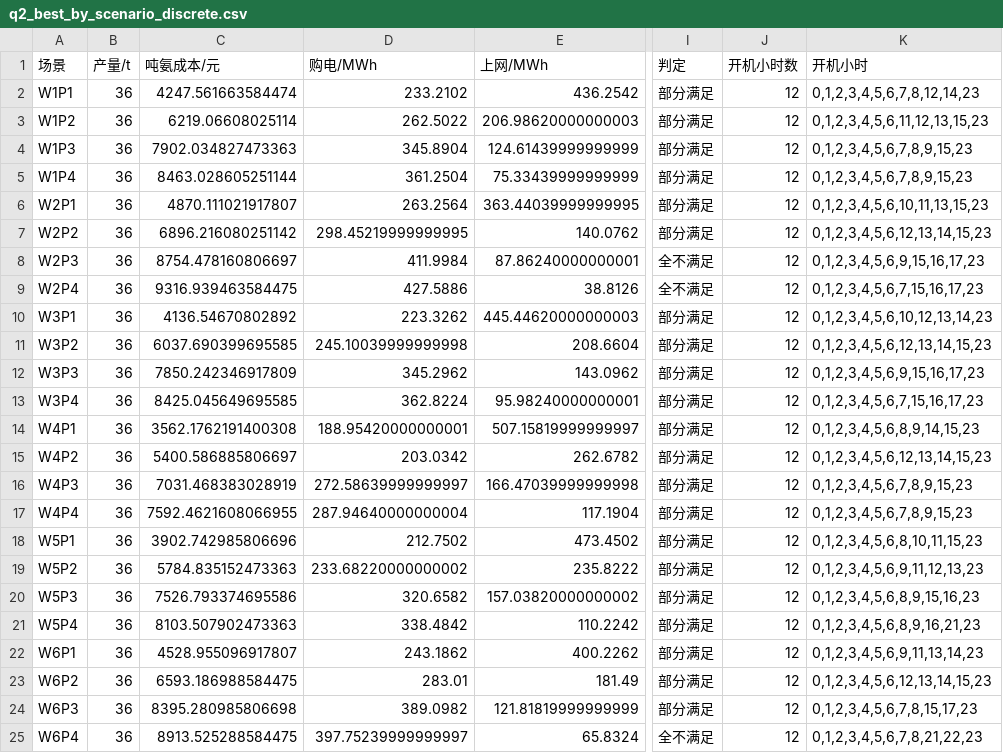
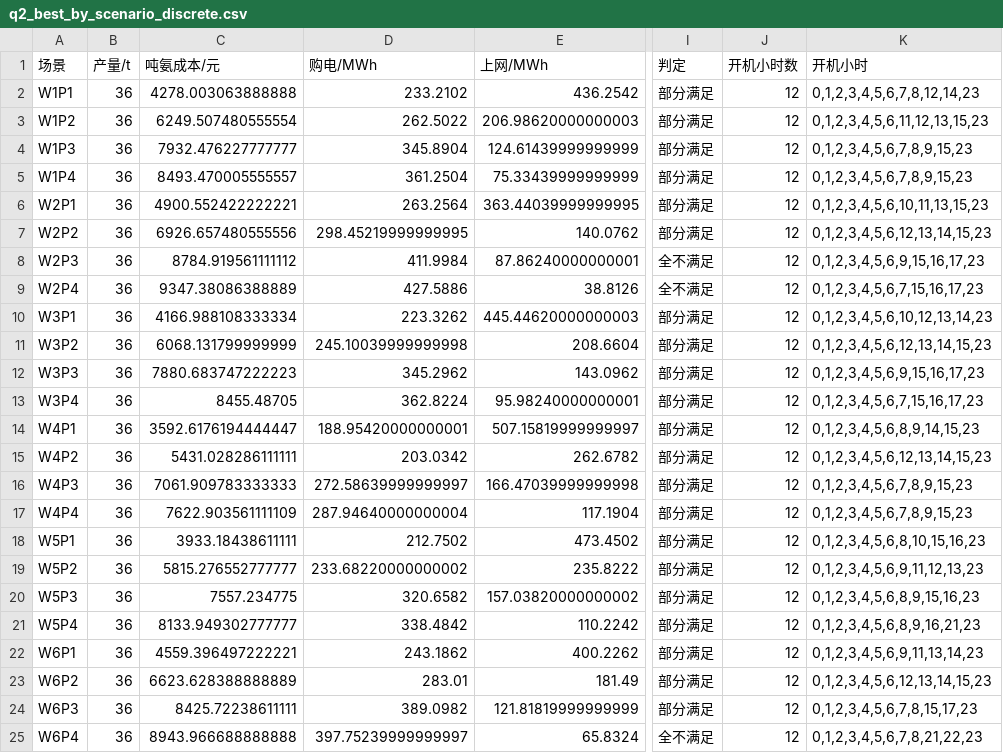
Before and after one commit to wurldwen/---, a CSV file: outputs/q2_best_by_scenario_discrete.csv, drawn as a sheet; only a part is shown, gaps mark what is left out; the diff names each change by its address in the sheet, - before the commit and + after, or states it on an @@ line.

```diff
--- a/outputs/q2_best_by_scenario_discrete.csv
+++ b/outputs/q2_best_by_scenario_discrete.csv
-C2 (吨氨成本/元): 4247.561663584474
+C2 (吨氨成本/元): 4278.003063888888
-C3 (吨氨成本/元): 6219.06608025114
+C3 (吨氨成本/元): 6249.507480555554
-C4 (吨氨成本/元): 7902.034827473363
+C4 (吨氨成本/元): 7932.476227777777
-C5 (吨氨成本/元): 8463.028605251144
+C5 (吨氨成本/元): 8493.470005555557
-C6 (吨氨成本/元): 4870.111021917807
+C6 (吨氨成本/元): 4900.552422222221
-C7 (吨氨成本/元): 6896.216080251142
+C7 (吨氨成本/元): 6926.657480555556
-C8 (吨氨成本/元): 8754.478160806697
+C8 (吨氨成本/元): 8784.919561111112
-C9 (吨氨成本/元): 9316.939463584475
+C9 (吨氨成本/元): 9347.38086388889
-C10 (吨氨成本/元): 4136.54670802892
+C10 (吨氨成本/元): 4166.988108333334
-C11 (吨氨成本/元): 6037.690399695585
+C11 (吨氨成本/元): 6068.131799999999
-C12 (吨氨成本/元): 7850.242346917809
+C12 (吨氨成本/元): 7880.683747222223
-C13 (吨氨成本/元): 8425.045649695585
+C13 (吨氨成本/元): 8455.48705
-C14 (吨氨成本/元): 3562.1762191400308
+C14 (吨氨成本/元): 3592.6176194444447
-C15 (吨氨成本/元): 5400.586885806697
+C15 (吨氨成本/元): 5431.028286111111
-C16 (吨氨成本/元): 7031.468383028919
+C16 (吨氨成本/元): 7061.909783333333
-C17 (吨氨成本/元): 7592.4621608066955
+C17 (吨氨成本/元): 7622.903561111109
-C18 (吨氨成本/元): 3902.742985806696
+C18 (吨氨成本/元): 3933.18438611111
-K18 (开机小时): 0,1,2,3,4,5,6,8,10,11,15,23
+K18 (开机小时): 0,1,2,3,4,5,6,8,10,15,16,23
-C19 (吨氨成本/元): 5784.835152473363
+C19 (吨氨成本/元): 5815.276552777777
-C20 (吨氨成本/元): 7526.793374695586
+C20 (吨氨成本/元): 7557.234775
-C21 (吨氨成本/元): 8103.507902473363
+C21 (吨氨成本/元): 8133.949302777777
-C22 (吨氨成本/元): 4528.955096917807
+C22 (吨氨成本/元): 4559.396497222221
-C23 (吨氨成本/元): 6593.186988584475
+C23 (吨氨成本/元): 6623.628388888889
-C24 (吨氨成本/元): 8395.280985806698
+C24 (吨氨成本/元): 8425.72238611111
-C25 (吨氨成本/元): 8913.525288584475
+C25 (吨氨成本/元): 8943.966688888888
```
Also changed, not shown: outputs/q2_all_productions_discrete.csv, outputs/q2_boxplot_outlier_summary.csv, 22 other files.
